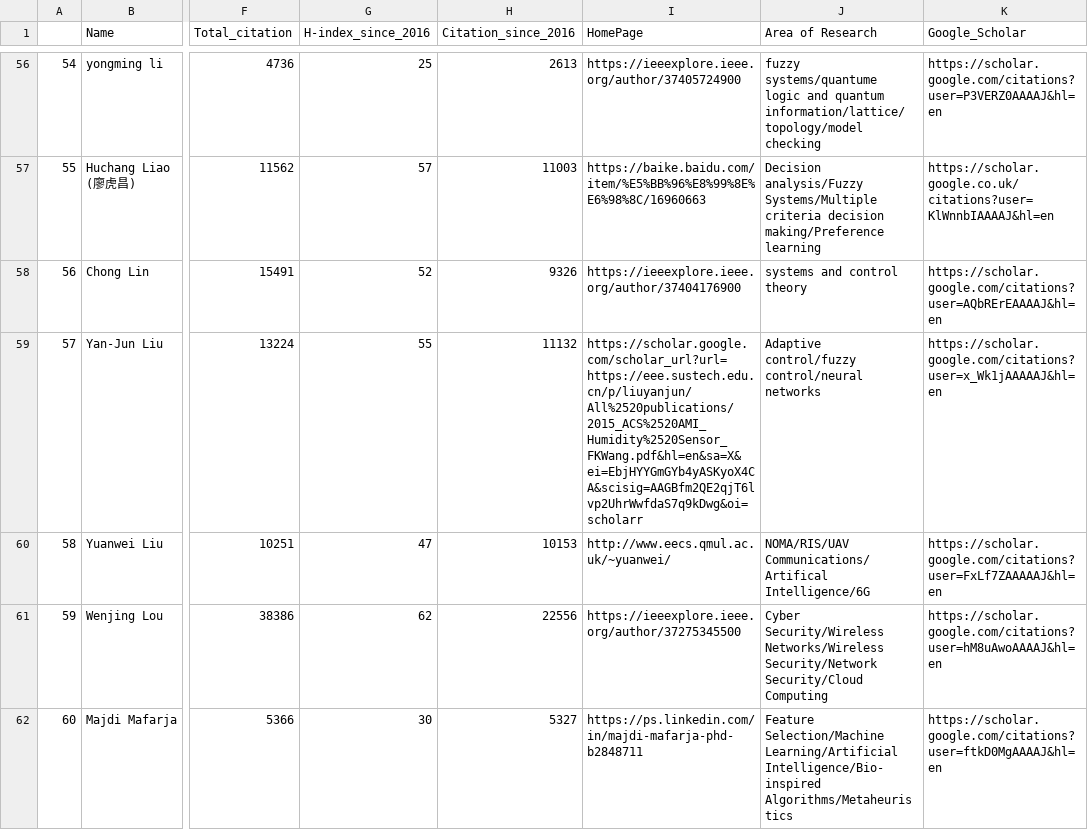
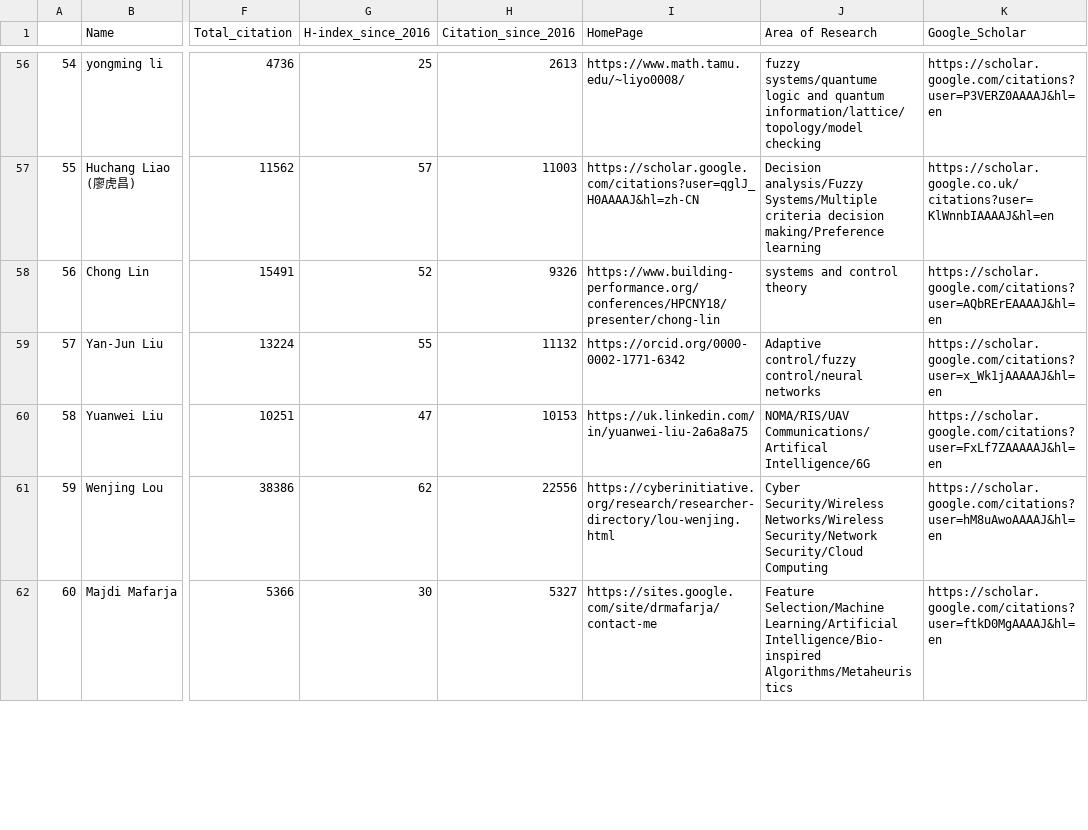
Before and after one commit to cryptogeekk/insights2techinfo, a CSV file: data.csv, drawn as a sheet; only a part is shown, gaps mark what is left out; the diff covers the shown part only; the diff names each change by its address in the sheet, - before the commit and + after, or states it on an @@ line.

```diff
--- a/data.csv
+++ b/data.csv
-I56 (HomePage): https://ieeexplore.ieee.org/author/37405724900
+I56 (HomePage): https://www.math.tamu.edu/~liyo0008/
-I57 (HomePage): https://baike.baidu.com/item/%E5%BB%96%E8%99%8E%E6%98%8C/16960663
+I57 (HomePage): https://scholar.google.com/citations?user=qglJ_H0AAAAJ&hl=zh-CN
-I58 (HomePage): https://ieeexplore.ieee.org/author/37404176900
+I58 (HomePage): https://www.building-performance.org/conferences/HPCNY18/presenter/chong-lin
-I59 (HomePage): https://scholar.google.com/scholar_url?url=https://eee.sustech.edu.cn/p/liuyanjun/All%2520publications/2015_ACS%2520AMI_Humidity%2520Sensor_FKWang.pdf&hl=en&sa=X&ei=EbjHYYGmGYb4yASKyoX4CA&scisig=AAGBfm2QE2qjT6lvp2UhrWwfdaS7q9kDwg&oi=scholarr
+I59 (HomePage): https://orcid.org/0000-0002-1771-6342
-I60 (HomePage): http://www.eecs.qmul.ac.uk/~yuanwei/
+I60 (HomePage): https://uk.linkedin.com/in/yuanwei-liu-2a6a8a75
-I61 (HomePage): https://ieeexplore.ieee.org/author/37275345500
+I61 (HomePage): https://cyberinitiative.org/research/researcher-directory/lou-wenjing.html
-I62 (HomePage): https://ps.linkedin.com/in/majdi-mafarja-phd-b2848711
+I62 (HomePage): https://sites.google.com/site/drmafarja/contact-me
```
Also changed, not shown: 1 removed row, 92 edited cells and row numbers in column A elsewhere in this file, 1 other file.
